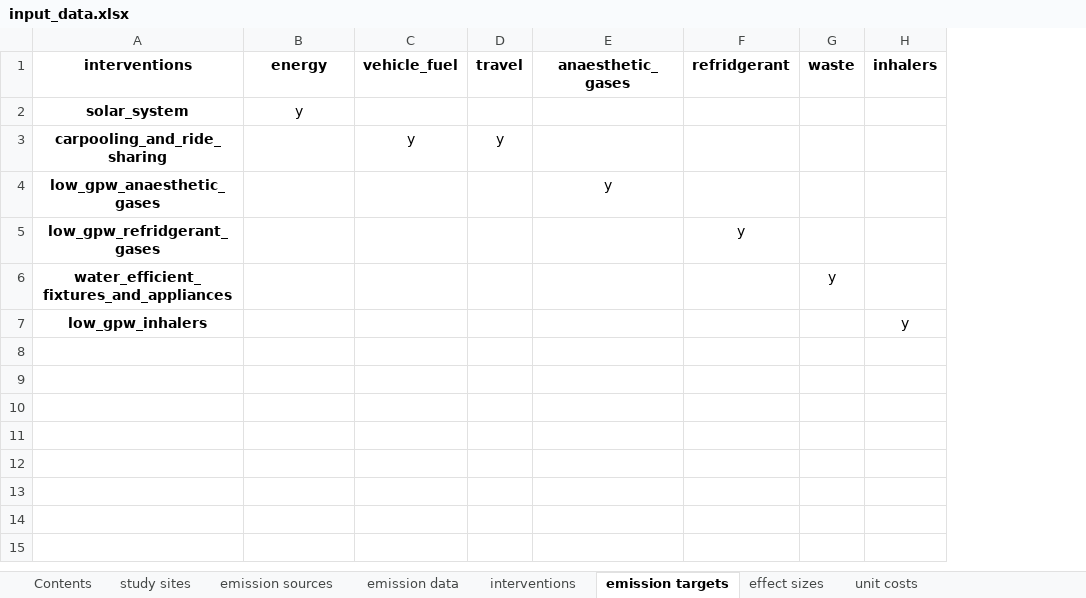
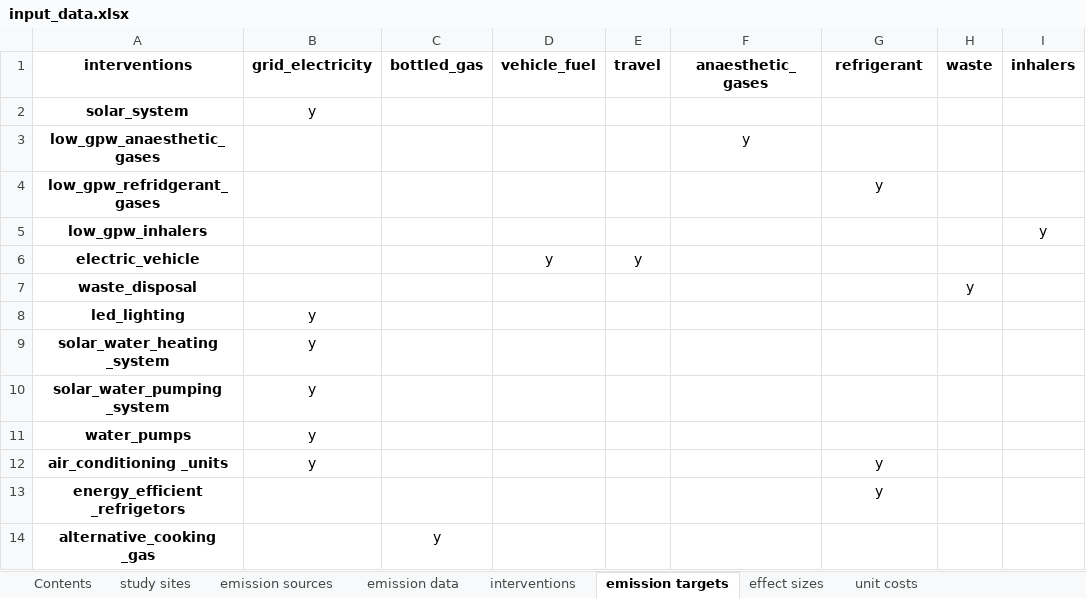
Before and after one commit to paddingtonmbata/carbomica, an Excel workbook: input_data.xlsx, sheet emission targets, drawn as a sheet; values as stored, in another font and other column widths than the file's, no borders; conditional formats not drawn; removed rows and columns are numbered as before the commit, all else as after; the diff names each change by its address in the sheet, - before the commit and + after, or states it on an @@ line.

```diff
--- a/input_data.xlsx (sheet emission targets)
+++ b/input_data.xlsx (sheet emission targets)
+column B (grid_electricity), row 2: y
-C1: energy
+C1: bottled_gas
-G1: refridgerant
+G1: refrigerant
-C2 (bottled_gas): y
+C2 (bottled_gas): (empty)
-row 3: carpooling_and_ride_sharing |  | y | y
-row 6: water_efficient_fixtures_and_appliances |  |  |  |  |  | y
+row 6: electric_vehicle |  |  | y | y
+row 7: waste_disposal |  |  |  |  |  |  | y
+row 8: led_lighting | y
+row 9: solar_water_heating _system | y
+row 10: solar_water_pumping _system | y
+row 11: water_pumps | y
+row 12: air_conditioning _units | y |  |  |  |  | y
+row 13: energy_efficient _refrigetors |  |  |  |  |  | y
+row 14: alternative_cooking _gas |  | y
```
Also changed, not shown: sheet effect sizes, sheet unit costs, sheet emission data, sheet interventions, sheet emission sources, sheet study sites, formulas that keep their value, books/carbomica_databook.xlsx, carbomica_framework.xlsx, 7 other files.
